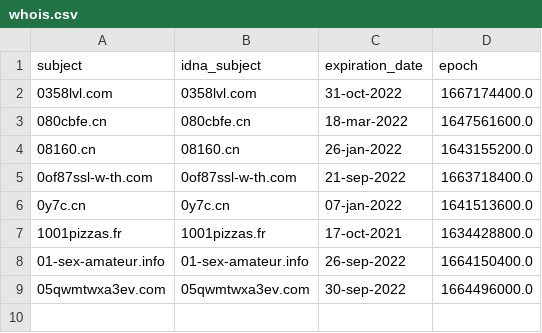
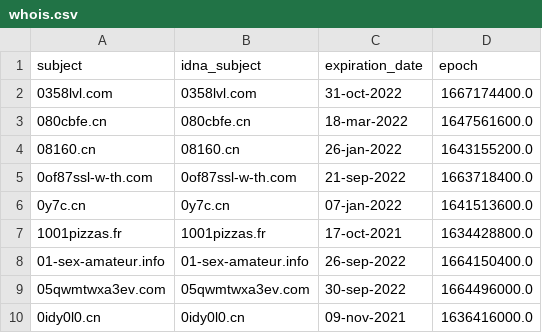
Before and after one commit to dead-hosts/Zelo72s_rpi.pihole.blocklists.multi, a CSV file: .pyfunceble/whois.csv, drawn as a sheet.

```diff
--- a/.pyfunceble/whois.csv
+++ b/.pyfunceble/whois.csv
@@ -9 +9,2 @@ subject,idna_subject,expiration_date,epoch
 05qwmtwxa3ev.com,05qwmtwxa3ev.com,30-sep-2022,1664496000.0
+0idy0l0.cn,0idy0l0.cn,09-nov-2021,1636416000.0
```
Also changed, not shown: .pyfunceble/inactive.csv, 10 other files.
